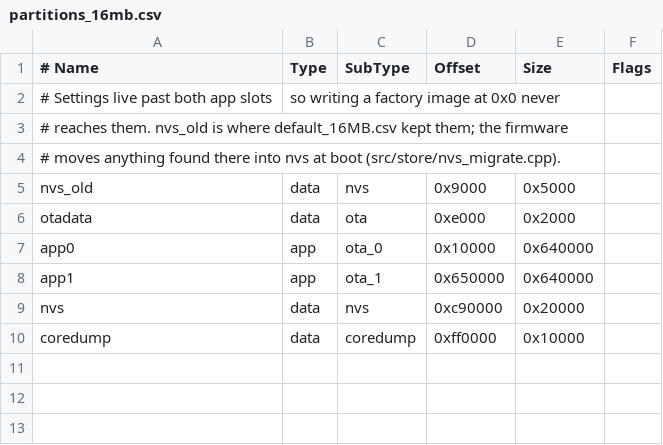
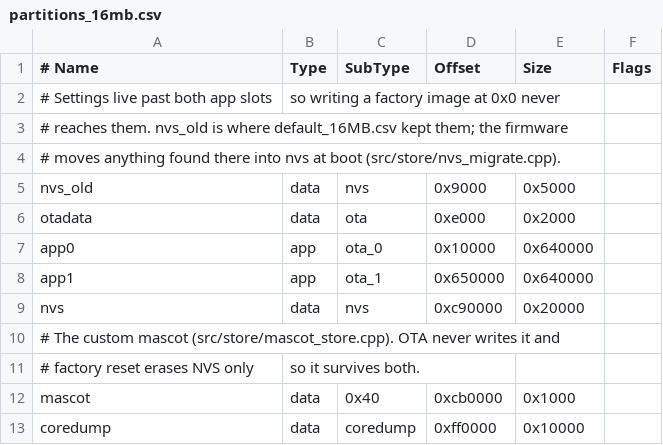
Before and after one commit to oumike/monster-cyberspace, a CSV file: partitions_16mb.csv, drawn as a sheet.

```diff
--- a/partitions_16mb.csv
+++ b/partitions_16mb.csv
@@ -9,2 +9,5 @@ app1,     app,  ota_1,   0x650000, 0x640000,
 nvs,      data, nvs,     0xc90000, 0x20000,
+# The custom mascot (src/store/mascot_store.cpp). OTA never writes it and
+# factory reset erases NVS only, so it survives both.
+mascot,   data, 0x40,    0xcb0000, 0x1000,
 coredump, data, coredump,0xff0000, 0x10000,
```
Also changed, not shown: 9 other files.
